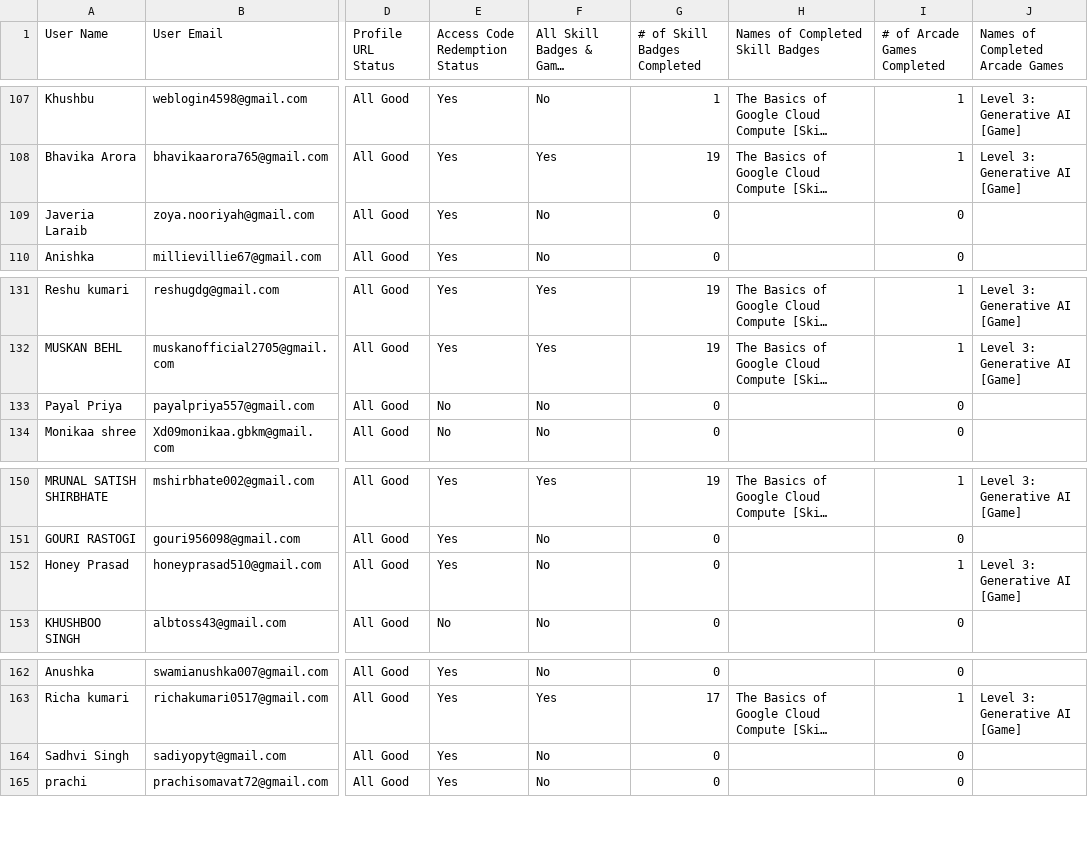
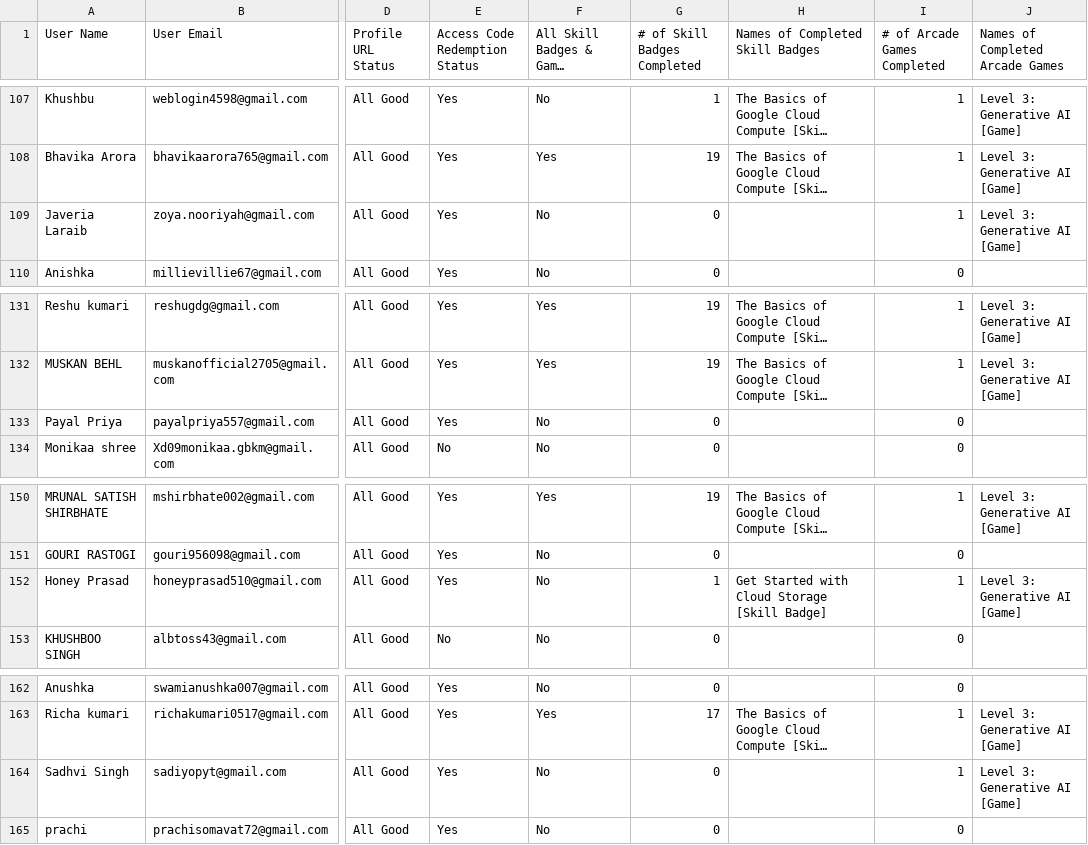
Before and after one commit to ParishiMishra/Cloud-Study-Jams-2025, a CSV file: participants.csv, drawn as a sheet; only a part is shown, gaps mark what is left out; long unchanged cells end in …; the diff covers the shown part only; the diff names each change by its address in the sheet, - before the commit and + after, or states it on an @@ line.

```diff
--- a/participants.csv
+++ b/participants.csv
-I109 (# of Arcade Games Completed): 0
+I109 (# of Arcade Games Completed): 1
-J109 (Names of Completed Arcade Games): (empty)
+J109 (Names of Completed Arcade Games): Level 3: Generative AI [Game]
-E133 (Access Code Redemption Status): No
+E133 (Access Code Redemption Status): Yes
-G152 (# of Skill Badges Completed): 0
+G152 (# of Skill Badges Completed): 1
-H152 (Names of Completed Skill Badges): (empty)
+H152 (Names of Completed Skill Badges): Get Started with Cloud Storage [Skill Badge]
-I164 (# of Arcade Games Completed): 0
+I164 (# of Arcade Games Completed): 1
-J164 (Names of Completed Arcade Games): (empty)
+J164 (Names of Completed Arcade Games): Level 3: Generative AI [Game]
```
Also changed, not shown: 37 edited cells elsewhere in this file.
